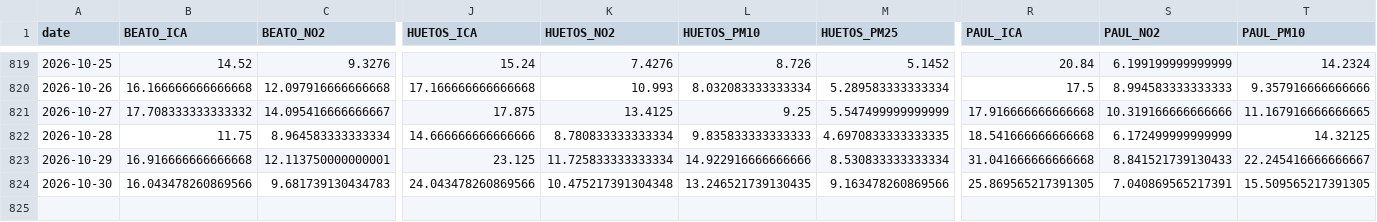
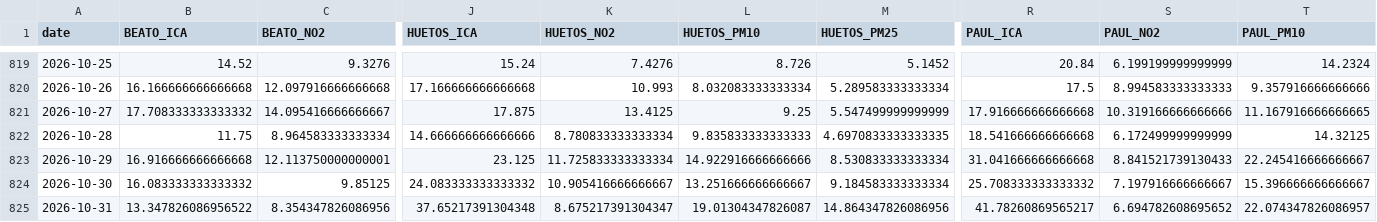
Before and after one commit to eortas/Gasteiz_air_quality, a CSV file: data/processed/station_daily.csv, drawn as a sheet; only a part is shown, gaps mark what is left out; rows hold the shown columns only; the diff covers the shown part only; the diff names each change by its address in the sheet, - before the commit and + after, or states it on an @@ line.

```diff
--- a/data/processed/station_daily.csv
+++ b/data/processed/station_daily.csv
-B824 (BEATO_ICA): 16.043478260869566
+B824 (BEATO_ICA): 16.083333333333332
-C824 (BEATO_NO2): 9.681739130434783
+C824 (BEATO_NO2): 9.85125
-J824 (HUETOS_ICA): 24.043478260869566
+J824 (HUETOS_ICA): 24.083333333333332
-K824 (HUETOS_NO2): 10.475217391304348
+K824 (HUETOS_NO2): 10.905416666666667
-L824 (HUETOS_PM10): 13.246521739130435
+L824 (HUETOS_PM10): 13.251666666666667
-M824 (HUETOS_PM25): 9.163478260869566
+M824 (HUETOS_PM25): 9.184583333333334
-R824 (PAUL_ICA): 25.869565217391305
+R824 (PAUL_ICA): 25.708333333333332
-S824 (PAUL_NO2): 7.040869565217391
+S824 (PAUL_NO2): 7.197916666666667
-T824 (PAUL_PM10): 15.509565217391305
+T824 (PAUL_PM10): 15.396666666666667
+row 825: 2026-10-31 | 13.347826086956522 | 8.354347826086956 | 37.65217391304348 | 8.675217391304347 | 19.01304347826087 | 14.864347826086956 | 41.78260869565217 | 6.694782608695652 | 22.074347826086957
```
Also changed, not shown: 7 edited cells elsewhere in this file, models/counterfactual_gap_v8.csv, 26 other files.
